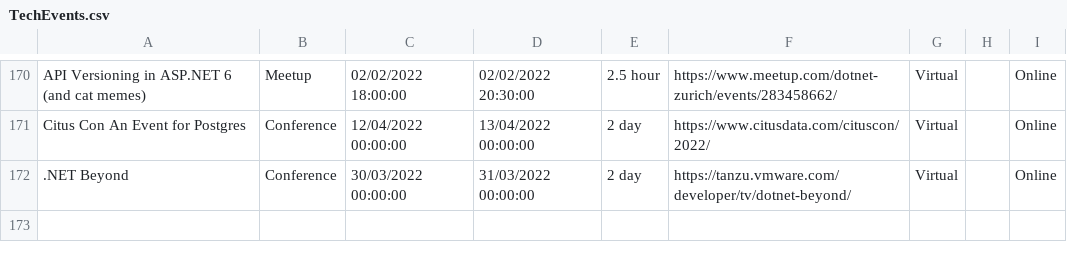
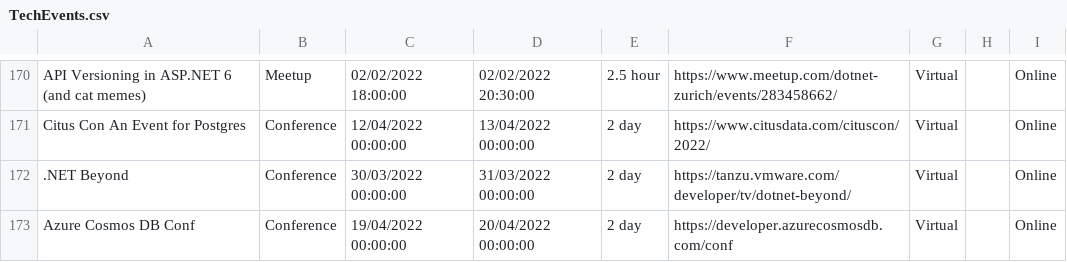
Before and after one commit to Avanade/TechCommunityCalendar, a CSV file: src/TechCommunityCalendar.Solution/TechCommunityCalendar.CoreWebApplication/wwwroot/Data/TechEvents.csv, drawn as a sheet; only a part is shown, gaps mark what is left out.

Commit message:
Adding event Azure Cosmos DB Conf to TechEvents.csv

```diff
--- a/src/TechCommunityCalendar.Solution/TechCommunityCalendar.CoreWebApplication/wwwroot/Data/TechEvents.csv
+++ b/src/TechCommunityCalendar.Solution/TechCommunityCalendar.CoreWebApplication/wwwroot/Data/TechEvents.csv
@@ -172 +172,2 @@ Citus Con An Event for Postgres,Conference,12/04/2022 00:00:00,13/04/2022 00:00:
 .NET Beyond,Conference,30/03/2022 00:00:00,31/03/2022 00:00:00,2 day,https://tanzu.vmware.com/developer/tv/dotnet-beyond/,Virtual,,Online
+Azure Cosmos DB Conf,Conference,19/04/2022 00:00:00,20/04/2022 00:00:00,2 day,https://developer.azurecosmosdb.com/conf,Virtual,,Online
```
